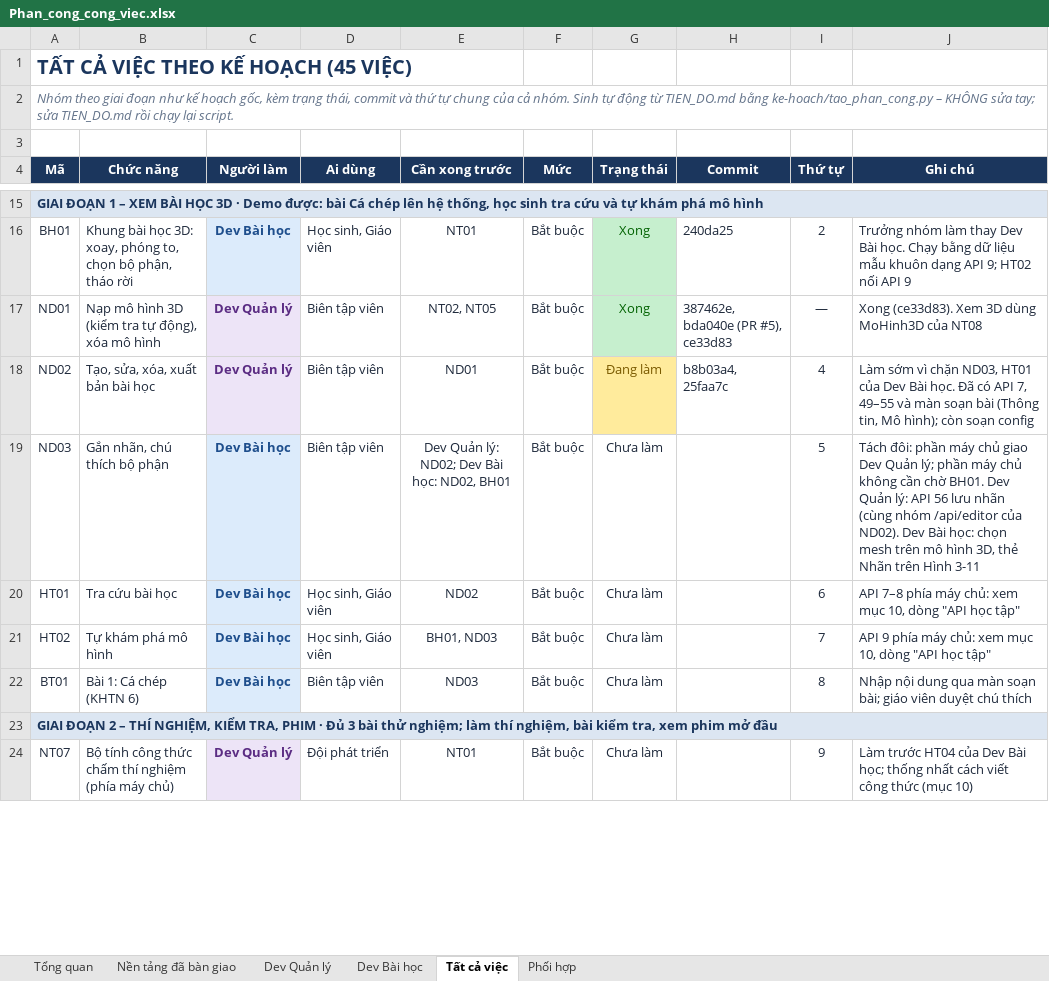
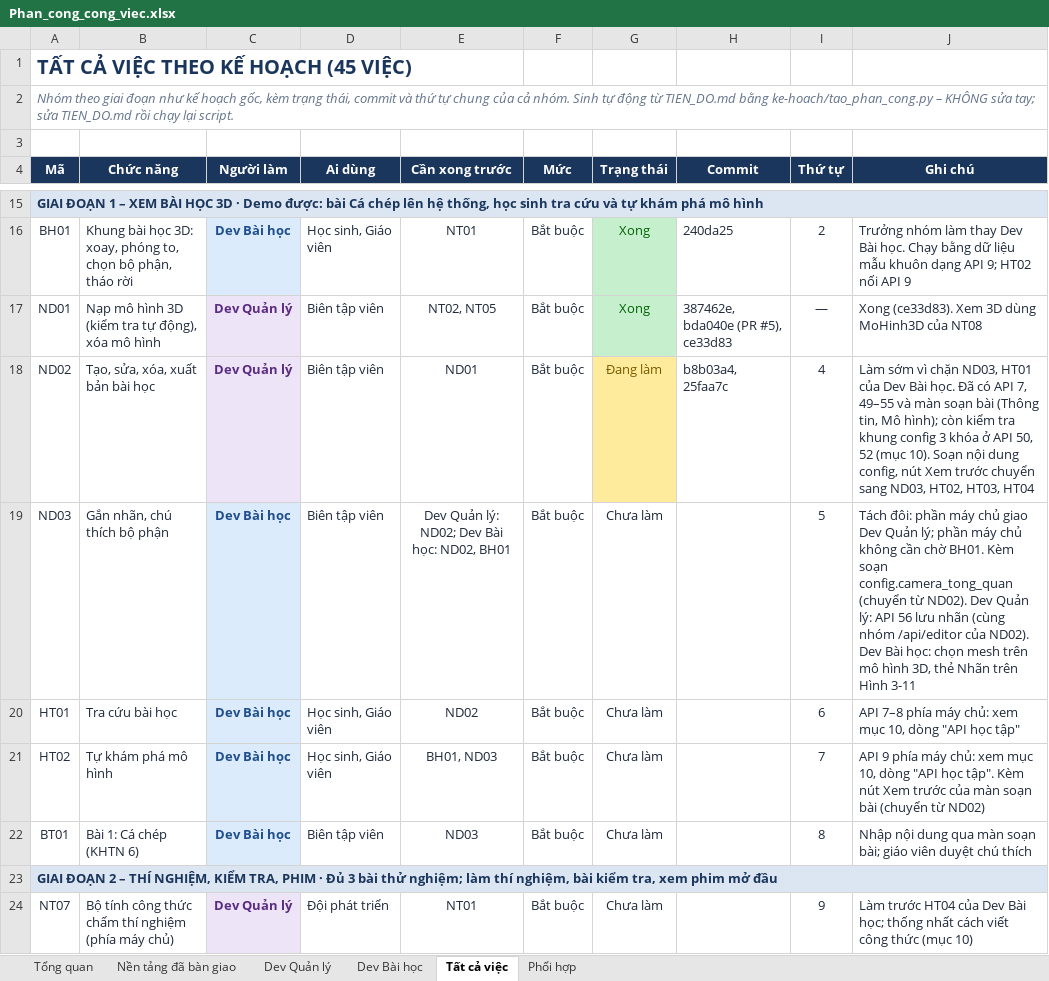
Before and after one commit to NguyenThacNam/stem3d, an Excel workbook: ke-hoach/Phan_cong_cong_viec.xlsx, sheet Tất cả việc, drawn as a sheet; only a part is shown, gaps mark what is left out; values as stored, in another font and other column widths than the file's, no borders; the diff covers the shown part only; the diff names each change by its address in the sheet, - before the commit and + after, or states it on an @@ line.

```diff
--- a/ke-hoach/Phan_cong_cong_viec.xlsx (sheet Tất cả việc)
+++ b/ke-hoach/Phan_cong_cong_viec.xlsx (sheet Tất cả việc)
-J18 (Ghi chú): …hình); còn soạn config
+J18 (Ghi chú): …hình); còn kiểm tra khung config 3 khóa ở API 50, 52 (mục 10). Soạn nội dung config, nút Xem trước chuyển sang ND03, HT02, HT03, HT04
-J19 (Ghi chú): …chờ BH01. Dev Quản…
+J19 (Ghi chú): …chờ BH01. Kèm soạn config.camera_tong_quan (chuyển từ ND02). Dev Quản…
-J21 (Ghi chú): …"API học tập"
+J21 (Ghi chú): …"API học tập". Kèm nút Xem trước của màn soạn bài (chuyển từ ND02)
```
Also changed, not shown: 2 edited cells elsewhere in this sheet, sheet Phối hợp, sheet Dev Bài học, sheet Dev Quản lý, 9 other files.
